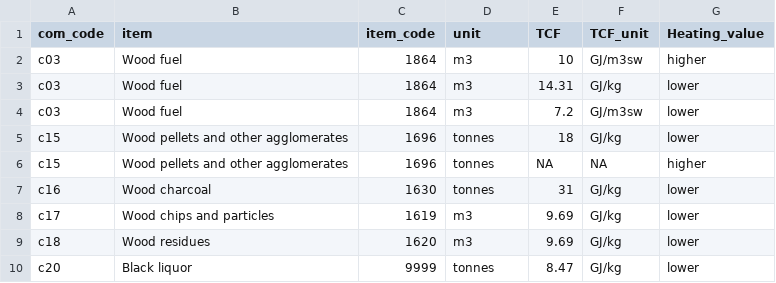
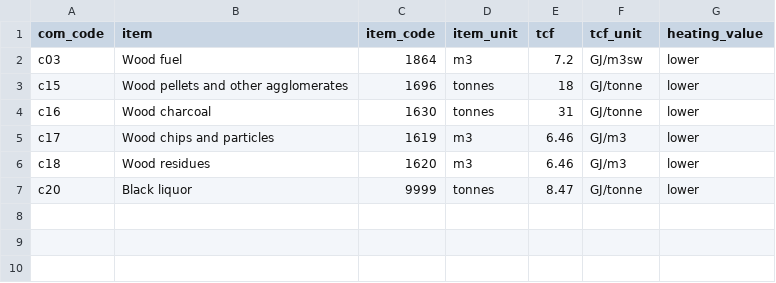
Before and after one commit to paulrougieux/forbio, a CSV file: inst/tcf_energy.csv, drawn as a sheet.

```diff
--- a/inst/tcf_energy.csv
+++ b/inst/tcf_energy.csv
@@ -1,10 +1,7 @@
-com_code;item;item_code;unit;TCF;TCF_unit;Heating_value
-c03;Wood fuel;1864;m3;10;GJ/m3sw;higher
-c03;Wood fuel;1864;m3;14.31;GJ/kg;lower
+com_code;item;item_code;item_unit;tcf;tcf_unit;heating_value
 c03;Wood fuel;1864;m3;7.2;GJ/m3sw;lower
-c15;Wood pellets and other agglomerates;1696;tonnes;18;GJ/kg;lower
-c15;Wood pellets and other agglomerates;1696;tonnes;NA;NA;higher
-c16;Wood charcoal;1630;tonnes;31;GJ/kg;lower
-c17;Wood chips and particles;1619;m3;9.69;GJ/kg;lower
-c18;Wood residues;1620;m3;9.69;GJ/kg;lower
-c20;Black liquor;9999;tonnes;8.47;GJ/kg;lower
+c15;Wood pellets and other agglomerates;1696;tonnes;18;GJ/tonne;lower
+c16;Wood charcoal;1630;tonnes;31;GJ/tonne;lower
+c17;Wood chips and particles;1619;m3;6.46;GJ/m3;lower
+c18;Wood residues;1620;m3;6.46;GJ/m3;lower
+c20;Black liquor;9999;tonnes;8.47;GJ/tonne;lower
```
Also changed, not shown: 11 other files.
